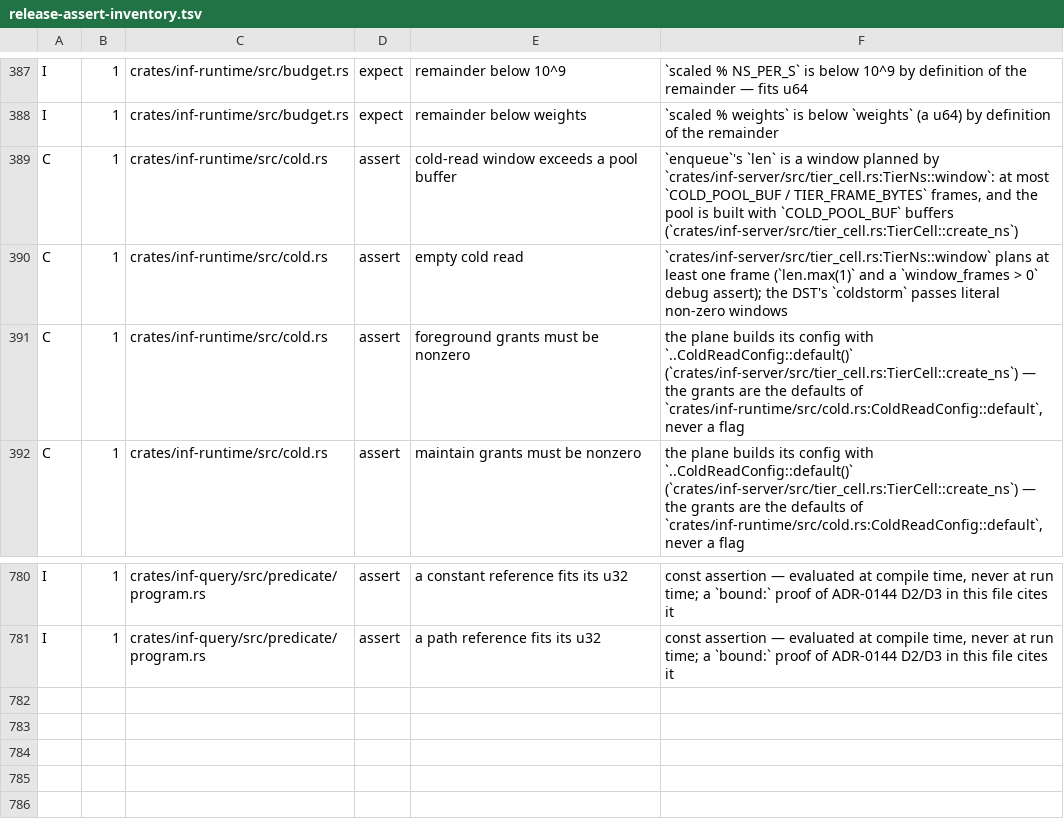
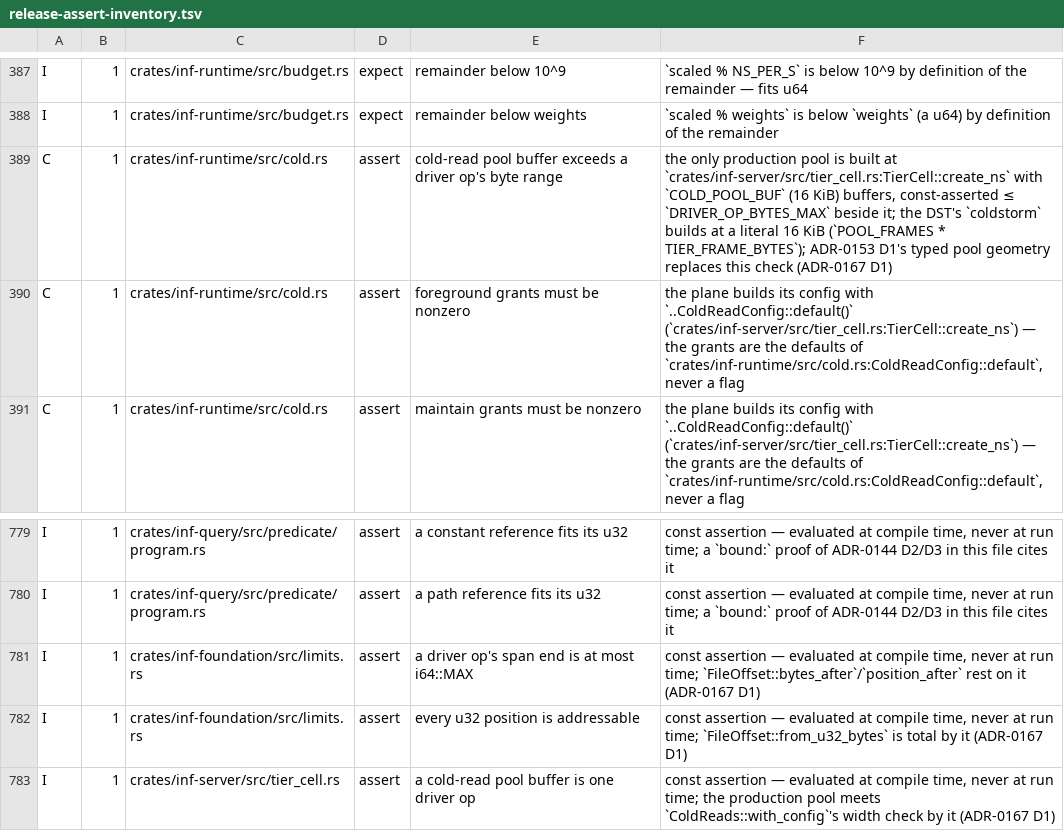
Before and after one commit to kevincaicedo/infinitydb, a TSV file: docs/release-assert-inventory.tsv, drawn as a sheet; only a part is shown, gaps mark what is left out.

Commit message:
fix(runtime): driver ops carry a checked FileOffset, never io_uring's -1 position (ADR-0167 D1-D4)

```diff
--- a/docs/release-assert-inventory.tsv
+++ b/docs/release-assert-inventory.tsv
@@ -388,4 +388,3 @@ I	1	crates/inf-runtime/src/budget.rs	expect	remainder below 10^9	`scaled % NS_PE
 I	1	crates/inf-runtime/src/budget.rs	expect	remainder below weights	`scaled % weights` is below `weights` (a u64) by definition of the remainder
-C	1	crates/inf-runtime/src/cold.rs	assert	cold-read window exceeds a pool buffer	`enqueue`'s `len` is a window planned by `crates/inf-server/src/tier_cell.rs:TierNs::window`: at most `COLD_POOL_BUF / TIER_FRAME_BYTES` frames, and the pool is built with `COLD_POOL_BUF` buffers (`crates/inf-server/src/tier_cell.rs:TierCell::create_ns`)
-C	1	crates/inf-runtime/src/cold.rs	assert	empty cold read	`crates/inf-server/src/tier_cell.rs:TierNs::window` plans at least one frame (`len.max(1)` and a `window_frames > 0` debug assert); the DST's `coldstorm` passes literal non-zero windows
+C	1	crates/inf-runtime/src/cold.rs	assert	cold-read pool buffer exceeds a driver op's byte range	the only production pool is built at `crates/inf-server/src/tier_cell.rs:TierCell::create_ns` with `COLD_POOL_BUF` (16 KiB) buffers, const-asserted ≤ `DRIVER_OP_BYTES_MAX` beside it; the DST's `coldstorm` builds at a literal 16 KiB (`POOL_FRAMES * TIER_FRAME_BYTES`); ADR-0153 D1's typed pool geometry replaces this check (ADR-0167 D1)
 C	1	crates/inf-runtime/src/cold.rs	assert	foreground grants must be nonzero	the plane builds its config with `..ColdReadConfig::default()` (`crates/inf-server/src/tier_cell.rs:TierCell::create_ns`) — the grants are the defaults of `crates/inf-runtime/src/cold.rs:ColdReadConfig::default`, never a flag
@@ -781 +780,4 @@ I	1	crates/inf-query/src/predicate/program.rs	assert	a constant reference fits i
 I	1	crates/inf-query/src/predicate/program.rs	assert	a path reference fits its u32	const assertion — evaluated at compile time, never at run time; a `bound:` proof of ADR-0144 D2/D3 in this file cites it
+I	1	crates/inf-foundation/src/limits.rs	assert	a driver op's span end is at most i64::MAX	const assertion — evaluated at compile time, never at run time; `FileOffset::bytes_after`/`position_after` rest on it (ADR-0167 D1)
+I	1	crates/inf-foundation/src/limits.rs	assert	every u32 position is addressable	const assertion — evaluated at compile time, never at run time; `FileOffset::from_u32_bytes` is total by it (ADR-0167 D1)
+I	1	crates/inf-server/src/tier_cell.rs	assert	a cold-read pool buffer is one driver op	const assertion — evaluated at compile time, never at run time; the production pool meets `ColdReads::with_config`'s width check by it (ADR-0167 D1)
```
Also changed, not shown: 42 other files.
